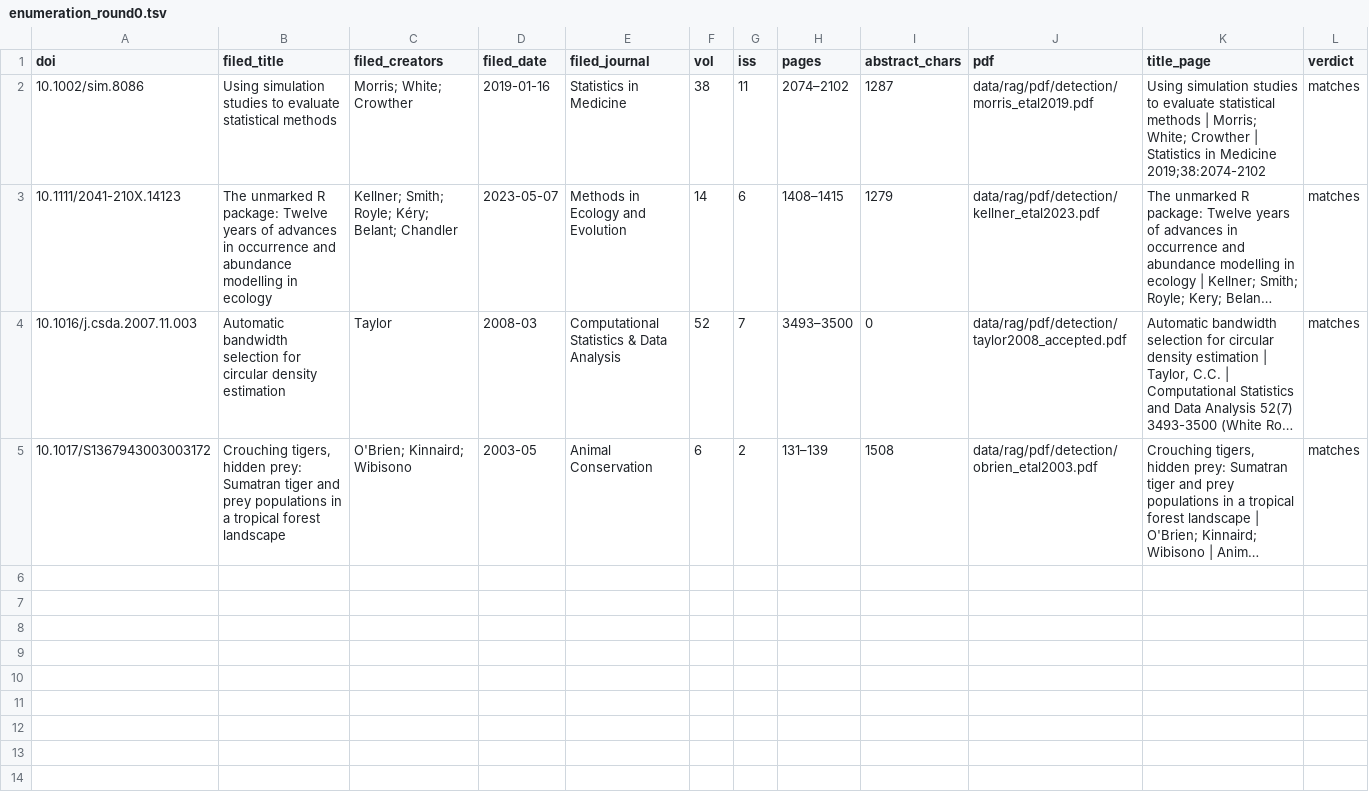
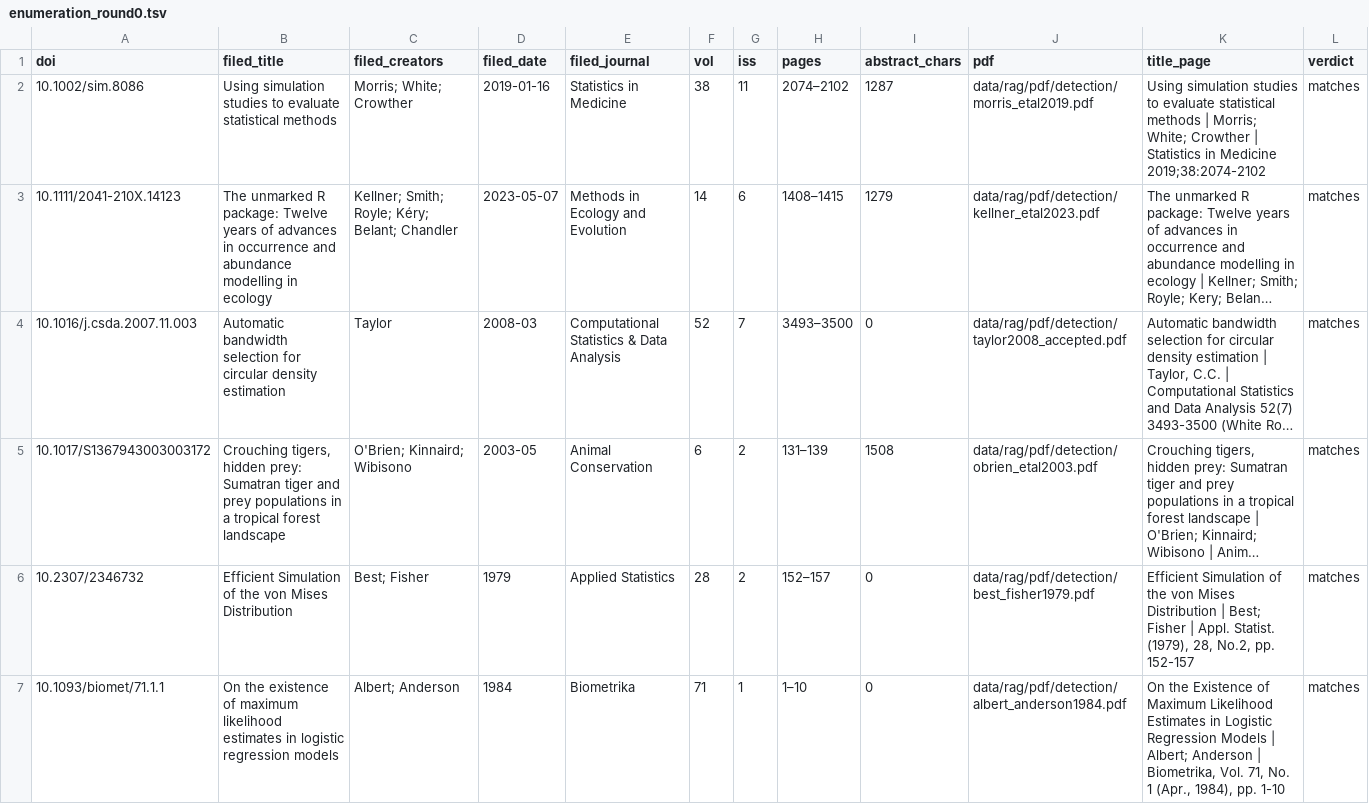
Before and after one commit to NewGraphEnvironment/knowledge, a TSV file: planning/active/enumeration_round0.tsv, drawn as a sheet; long unchanged cells end in …; the diff names each change by its address in the sheet, - before the commit and + after, or states it on an @@ line.

```diff
--- a/planning/active/enumeration_round0.tsv
+++ b/planning/active/enumeration_round0.tsv
+row 6: 10.2307/2346732 | Efficient Simulation of the von Mises Distribution | Best; Fisher | 1979 | Applied Statistics | 28 | 2 | 152–157 | 0 | data/rag/pdf/detection/best_fisher1979.pdf | Efficient Simulation of the von Mises Distribution | Best; Fisher | Appl. Statist. (1979), 28, No.2, pp. 152-157 | matches
+row 7: 10.1093/biomet/71.1.1 | On the existence of maximum likelihood estimates in logistic regression models | Albert; Anderson | 1984 | Biometrika | 71 | 1 | 1–10 | 0 | data/rag/pdf/detection/albert_anderson1984.pdf | On the Existence of Maximum Likelihood Estimates in Logistic Regression Models | Albert; Anderson | Biometrika, Vol. 71, No. 1 (Apr., 1984), pp. 1-10 | matches
```
Also changed, not shown: data/detection_additions.csv, 3 other files.
